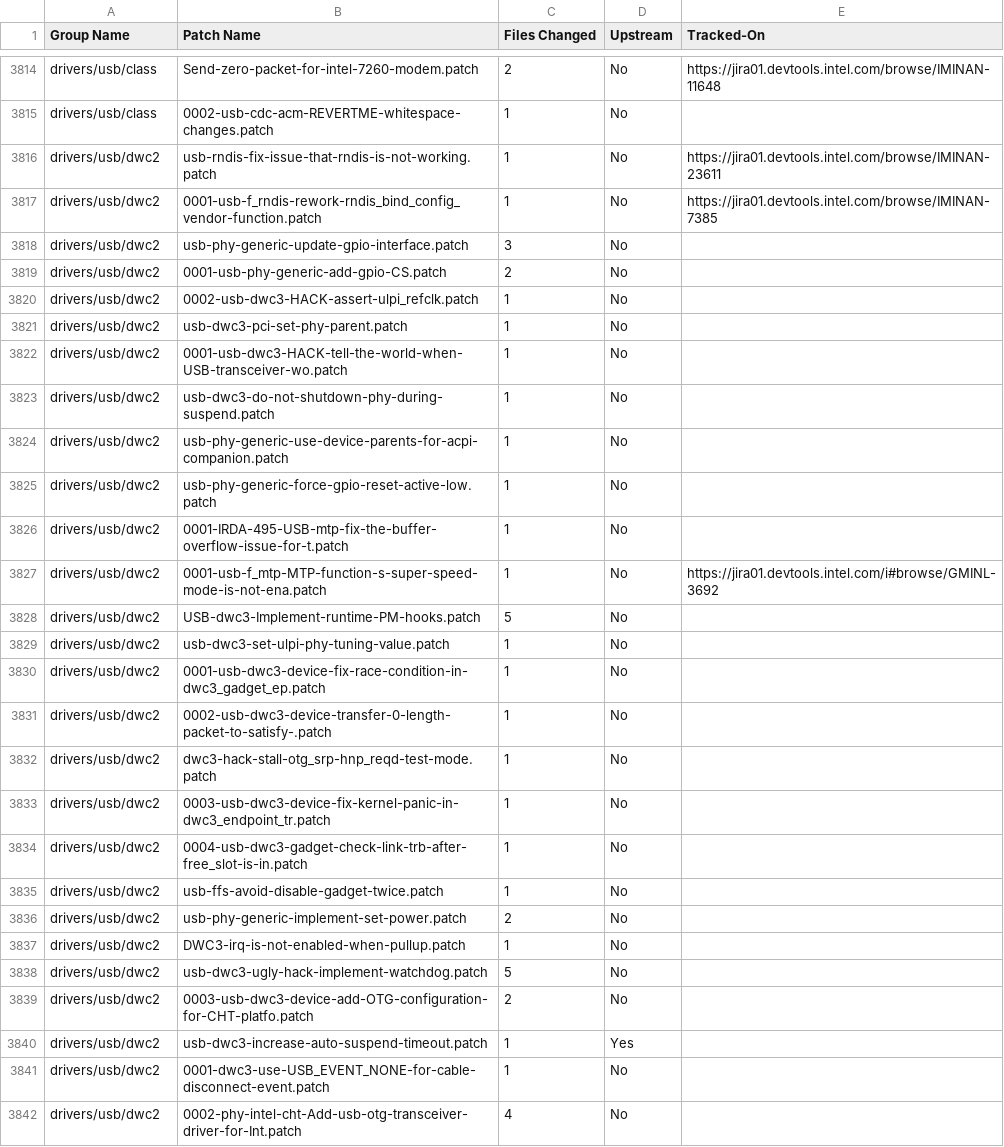
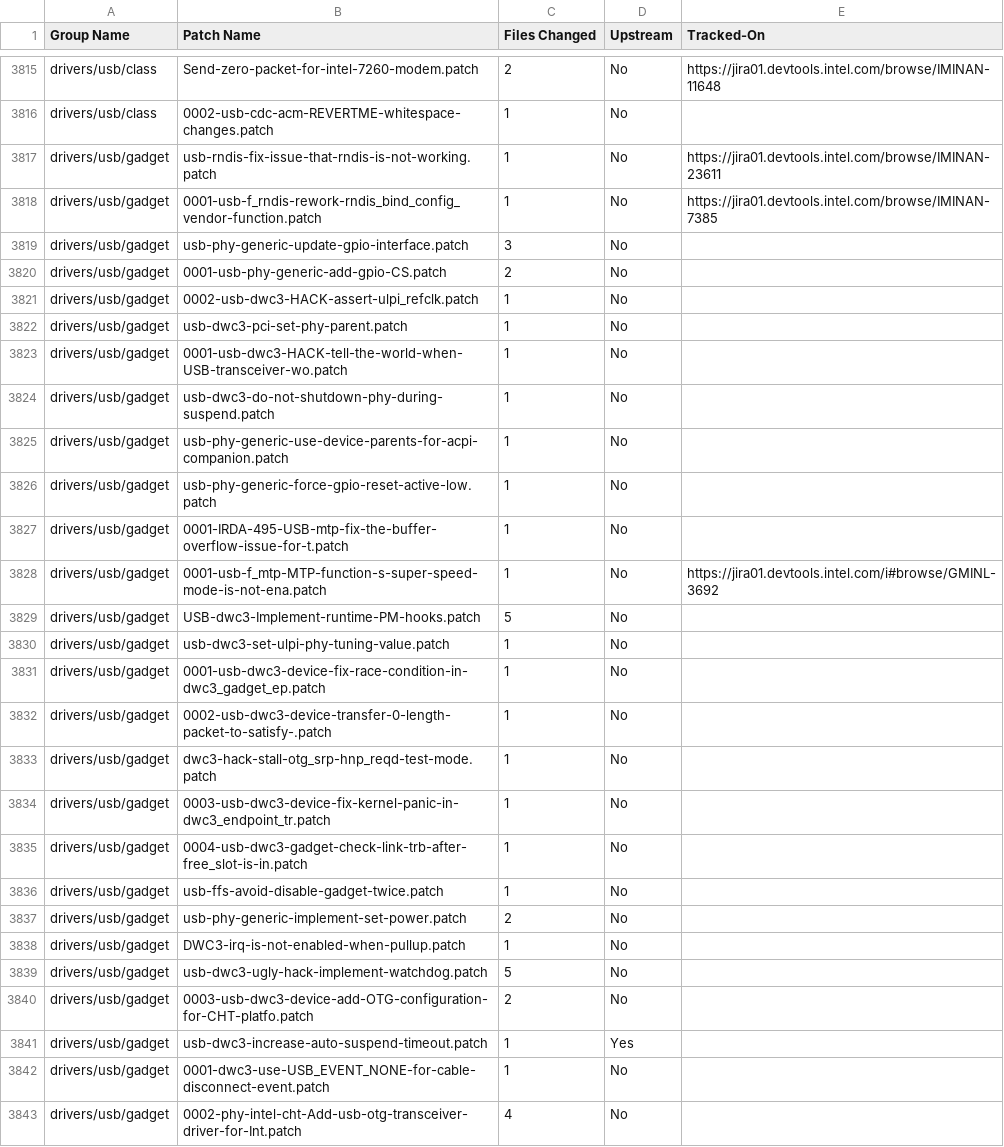
Before and after one commit to intel/ProductionKernelQuilts, a CSV file: uefi/cht-m1stable/TechnicalDebt.csv, drawn as a sheet; only a part is shown, gaps mark what is left out; the diff covers the shown part only.

```diff
--- a/uefi/cht-m1stable/TechnicalDebt.csv
+++ b/uefi/cht-m1stable/TechnicalDebt.csv
@@ -3815,28 +3816,28 @@
 "drivers/usb/class","0002-usb-cdc-acm-REVERTME-whitespace-changes.patch",1,"No",""
-"drivers/usb/dwc2","usb-rndis-fix-issue-that-rndis-is-not-working.patch",1,"No","https://jira01.devtools.intel.com/browse/IMINAN-23611"
-"drivers/usb/dwc2","0001-usb-f_rndis-rework-rndis_bind_config_vendor-function.patch",1,"No","https://jira01.devtools.intel.com/browse/IMINAN-7385"
-"drivers/usb/dwc2","usb-phy-generic-update-gpio-interface.patch",3,"No",""
-"drivers/usb/dwc2","0001-usb-phy-generic-add-gpio-CS.patch",2,"No",""
-"drivers/usb/dwc2","0002-usb-dwc3-HACK-assert-ulpi_refclk.patch",1,"No",""
-"drivers/usb/dwc2","usb-dwc3-pci-set-phy-parent.patch",1,"No",""
-"drivers/usb/dwc2","0001-usb-dwc3-HACK-tell-the-world-when-USB-transceiver-wo.patch",1,"No",""
-"drivers/usb/dwc2","usb-dwc3-do-not-shutdown-phy-during-suspend.patch",1,"No",""
-"drivers/usb/dwc2","usb-phy-generic-use-device-parents-for-acpi-companion.patch",1,"No",""
-"drivers/usb/dwc2","usb-phy-generic-force-gpio-reset-active-low.patch",1,"No",""
-"drivers/usb/dwc2","0001-IRDA-495-USB-mtp-fix-the-buffer-overflow-issue-for-t.patch",1,"No",""
-"drivers/usb/dwc2","0001-usb-f_mtp-MTP-function-s-super-speed-mode-is-not-ena.patch",1,"No","https://jira01.devtools.intel.com/i#browse/GMINL-3692"
-"drivers/usb/dwc2","USB-dwc3-Implement-runtime-PM-hooks.patch",5,"No",""
-"drivers/usb/dwc2","usb-dwc3-set-ulpi-phy-tuning-value.patch",1,"No",""
-"drivers/usb/dwc2","0001-usb-dwc3-device-fix-race-condition-in-dwc3_gadget_ep.patch",1,"No",""
-"drivers/usb/dwc2","0002-usb-dwc3-device-transfer-0-length-packet-to-satisfy-.patch",1,"No",""
-"drivers/usb/dwc2","dwc3-hack-stall-otg_srp-hnp_reqd-test-mode.patch",1,"No",""
-"drivers/usb/dwc2","0003-usb-dwc3-device-fix-kernel-panic-in-dwc3_endpoint_tr.patch",1,"No",""
-"drivers/usb/dwc2","0004-usb-dwc3-gadget-check-link-trb-after-free_slot-is-in.patch",1,"No",""
-"drivers/usb/dwc2","usb-ffs-avoid-disable-gadget-twice.patch",1,"No",""
-"drivers/usb/dwc2","usb-phy-generic-implement-set-power.patch",2,"No",""
-"drivers/usb/dwc2","DWC3-irq-is-not-enabled-when-pullup.patch",1,"No",""
-"drivers/usb/dwc2","usb-dwc3-ugly-hack-implement-watchdog.patch",5,"No",""
-"drivers/usb/dwc2","0003-usb-dwc3-device-add-OTG-configuration-for-CHT-platfo.patch",2,"No",""
-"drivers/usb/dwc2","usb-dwc3-increase-auto-suspend-timeout.patch",1,"Yes",""
-"drivers/usb/dwc2","0001-dwc3-use-USB_EVENT_NONE-for-cable-disconnect-event.patch",1,"No",""
-"drivers/usb/dwc2","0002-phy-intel-cht-Add-usb-otg-transceiver-driver-for-Int.patch",4,"No",""
+"drivers/usb/gadget","usb-rndis-fix-issue-that-rndis-is-not-working.patch",1,"No","https://jira01.devtools.intel.com/browse/IMINAN-23611"
+"drivers/usb/gadget","0001-usb-f_rndis-rework-rndis_bind_config_vendor-function.patch",1,"No","https://jira01.devtools.intel.com/browse/IMINAN-7385"
+"drivers/usb/gadget","usb-phy-generic-update-gpio-interface.patch",3,"No",""
+"drivers/usb/gadget","0001-usb-phy-generic-add-gpio-CS.patch",2,"No",""
+"drivers/usb/gadget","0002-usb-dwc3-HACK-assert-ulpi_refclk.patch",1,"No",""
+"drivers/usb/gadget","usb-dwc3-pci-set-phy-parent.patch",1,"No",""
+"drivers/usb/gadget","0001-usb-dwc3-HACK-tell-the-world-when-USB-transceiver-wo.patch",1,"No",""
+"drivers/usb/gadget","usb-dwc3-do-not-shutdown-phy-during-suspend.patch",1,"No",""
+"drivers/usb/gadget","usb-phy-generic-use-device-parents-for-acpi-companion.patch",1,"No",""
+"drivers/usb/gadget","usb-phy-generic-force-gpio-reset-active-low.patch",1,"No",""
+"drivers/usb/gadget","0001-IRDA-495-USB-mtp-fix-the-buffer-overflow-issue-for-t.patch",1,"No",""
+"drivers/usb/gadget","0001-usb-f_mtp-MTP-function-s-super-speed-mode-is-not-ena.patch",1,"No","https://jira01.devtools.intel.com/i#browse/GMINL-3692"
+"drivers/usb/gadget","USB-dwc3-Implement-runtime-PM-hooks.patch",5,"No",""
+"drivers/usb/gadget","usb-dwc3-set-ulpi-phy-tuning-value.patch",1,"No",""
+"drivers/usb/gadget","0001-usb-dwc3-device-fix-race-condition-in-dwc3_gadget_ep.patch",1,"No",""
+"drivers/usb/gadget","0002-usb-dwc3-device-transfer-0-length-packet-to-satisfy-.patch",1,"No",""
+"drivers/usb/gadget","dwc3-hack-stall-otg_srp-hnp_reqd-test-mode.patch",1,"No",""
+"drivers/usb/gadget","0003-usb-dwc3-device-fix-kernel-panic-in-dwc3_endpoint_tr.patch",1,"No",""
+"drivers/usb/gadget","0004-usb-dwc3-gadget-check-link-trb-after-free_slot-is-in.patch",1,"No",""
+"drivers/usb/gadget","usb-ffs-avoid-disable-gadget-twice.patch",1,"No",""
+"drivers/usb/gadget","usb-phy-generic-implement-set-power.patch",2,"No",""
+"drivers/usb/gadget","DWC3-irq-is-not-enabled-when-pullup.patch",1,"No",""
+"drivers/usb/gadget","usb-dwc3-ugly-hack-implement-watchdog.patch",5,"No",""
+"drivers/usb/gadget","0003-usb-dwc3-device-add-OTG-configuration-for-CHT-platfo.patch",2,"No",""
+"drivers/usb/gadget","usb-dwc3-increase-auto-suspend-timeout.patch",1,"Yes",""
+"drivers/usb/gadget","0001-dwc3-use-USB_EVENT_NONE-for-cable-disconnect-event.patch",1,"No",""
+"drivers/usb/gadget","0002-phy-intel-cht-Add-usb-otg-transceiver-driver-for-Int.patch",4,"No",""
```
Also changed, not shown: 1 added row and 152 edited cells elsewhere in this file, uefi/cht-m1stable/TechnicalDebtSummary.csv, 4 other files.
